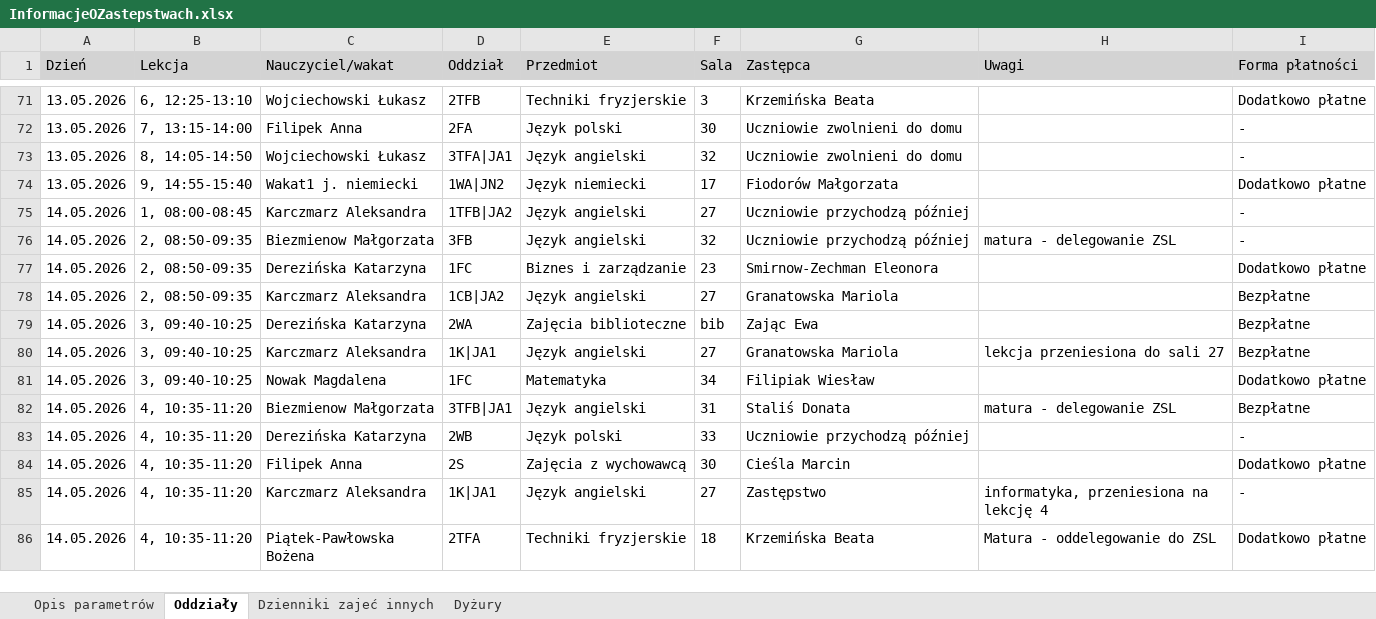
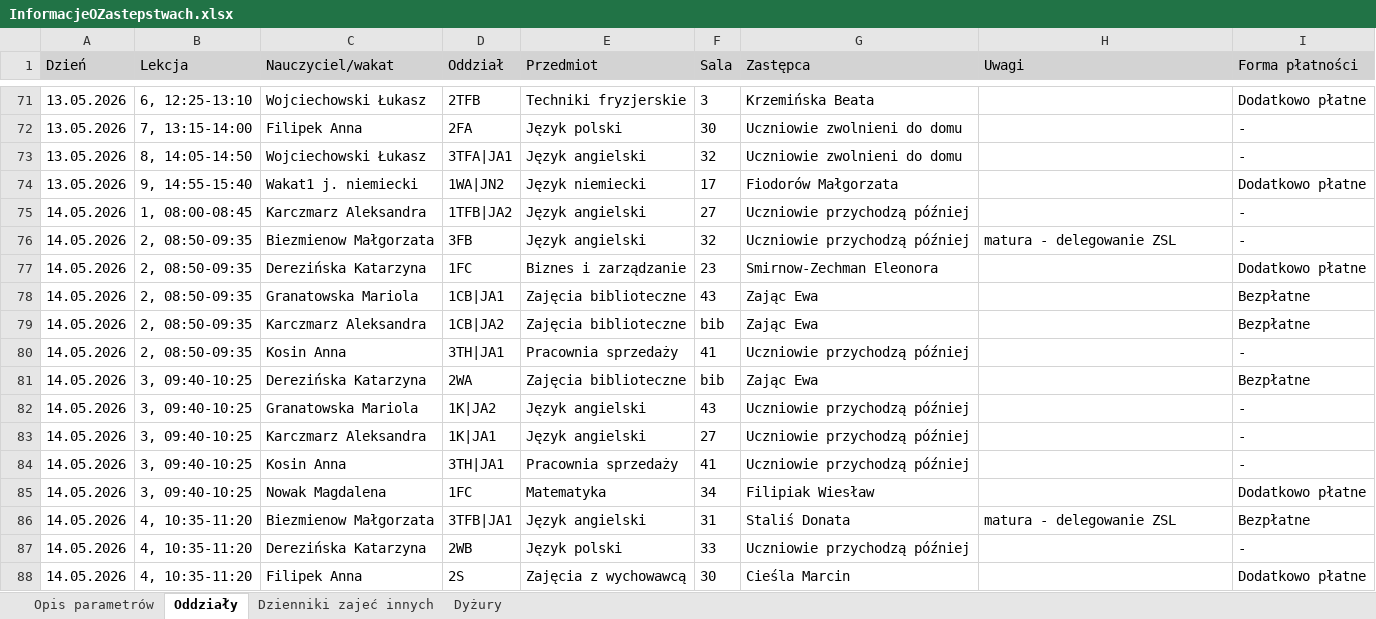
Before and after one commit to adeodatus11/zastepstwa, an Excel workbook: InformacjeOZastepstwach.xlsx, sheet Oddziały, drawn as a sheet; only a part is shown, gaps mark what is left out; the shorter side is filled out with more unchanged rows; values as stored, in another font and other column widths than the file's, no borders; addresses are those after the commit; the diff names each change by its address in the sheet, - before the commit and + after, or states it on an @@ line.

Commit message:
Add files via upload

```diff
--- a/InformacjeOZastepstwach.xlsx (sheet Oddziały)
+++ b/InformacjeOZastepstwach.xlsx (sheet Oddziały)
+row 78: 14.05.2026 | 2, 08:50-09:35 | Granatowska Mariola | 1CB|JA1 | Zajęcia biblioteczne | 43 | Zając Ewa |  | Bezpłatne
-E79 (Przedmiot): Język angielski
+E79 (Przedmiot): Zajęcia biblioteczne
-F79 (Sala): 27
+F79 (Sala): bib
-G79 (Zastępca): Granatowska Mariola
+G79 (Zastępca): Zając Ewa
+row 80: 14.05.2026 | 2, 08:50-09:35 | Kosin Anna | 3TH|JA1 | Pracownia sprzedaży | 41 | Uczniowie przychodzą później |  | -
+row 82: 14.05.2026 | 3, 09:40-10:25 | Granatowska Mariola | 1K|JA2 | Język angielski | 43 | Uczniowie przychodzą później |  | -
-G83 (Zastępca): Granatowska Mariola
+G83 (Zastępca): Uczniowie przychodzą później
-H83 (Uwagi): lekcja przeniesiona do sali 27
+H83 (Uwagi): (empty)
-I83 (Forma płatności): Bezpłatne
+I83 (Forma płatności): -
+row 84: 14.05.2026 | 3, 09:40-10:25 | Kosin Anna | 3TH|JA1 | Pracownia sprzedaży | 41 | Uczniowie przychodzą później |  | -
```
